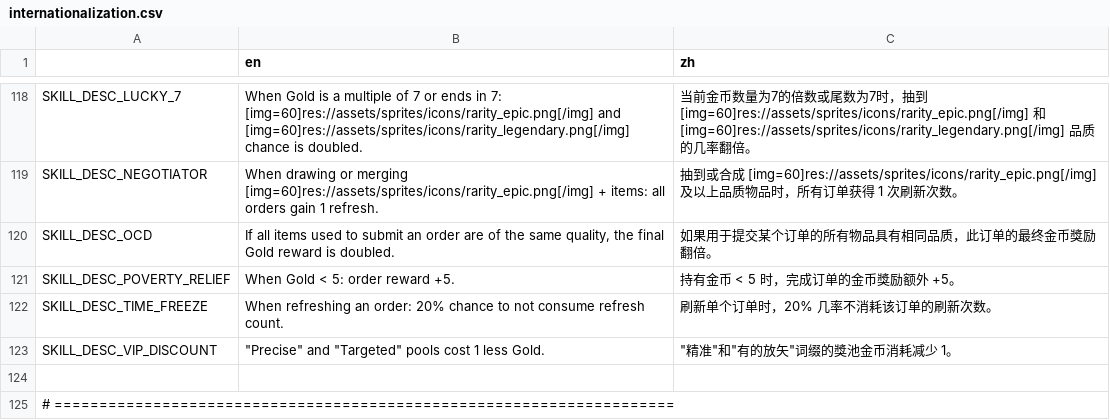
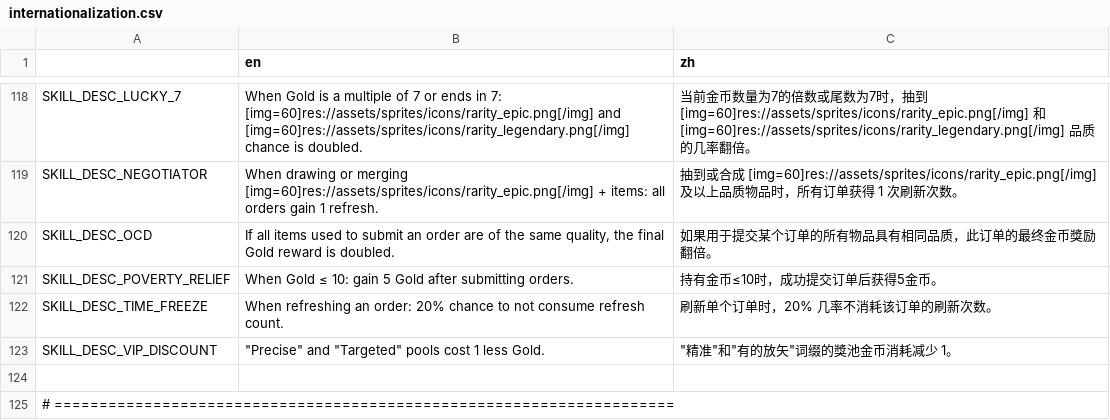
Before and after one commit to Prismist-Games/project_3_pools, a CSV file: data/internationalization/internationalization.csv, drawn as a sheet; only a part is shown, gaps mark what is left out.

```diff
--- a/data/internationalization/internationalization.csv
+++ b/data/internationalization/internationalization.csv
@@ -120,3 +120,3 @@ SKILL_DESC_NEGOTIATOR,When drawing or merging  [img=60]res://assets/sprites/icon
 SKILL_DESC_OCD,"If all items used to submit an order are of the same quality, the final Gold reward is doubled.",如果用于提交某个订单的所有物品具有相同品质，此订单的最终金币獎励翻倍。
-SKILL_DESC_POVERTY_RELIEF,When Gold < 5: order reward +5.,持有金币 < 5 时，完成订单的金币獎励额外 +5。
+SKILL_DESC_POVERTY_RELIEF,When Gold ≤ 10: gain 5 Gold after submitting orders.,持有金币≤10时，成功提交订单后获得5金币。
 SKILL_DESC_TIME_FREEZE,When refreshing an order: 20% chance to not consume refresh count.,刷新单个订单时，20% 几率不消耗该订单的刷新次数。
```
Also changed, not shown: 1 other file.
